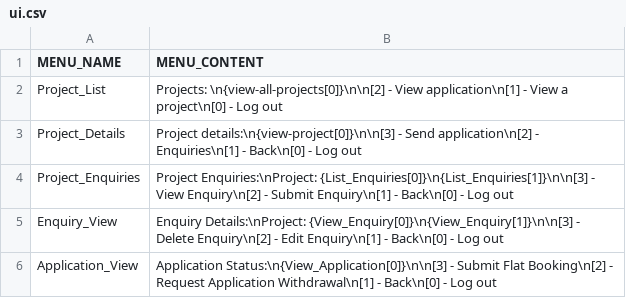
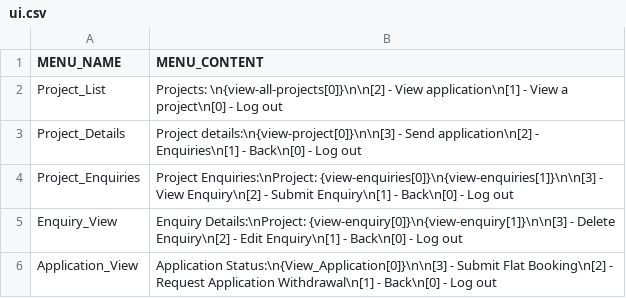
Before and after one commit to Behem07h/SC2002, a CSV file: data/ui_cfg/ui.csv, drawn as a sheet.

```diff
--- a/data/ui_cfg/ui.csv
+++ b/data/ui_cfg/ui.csv
@@ -3,4 +3,4 @@ Project_List        , Projects: \n{view-all-projects[0]}\n\n[2] - View applicati
 Project_Details     , Project details:\n{view-project[0]}\n\n[3] - Send application\n[2] - Enquiries\n[1] - Back\n[0] - Log out,
-Project_Enquiries   , Project Enquiries:\nProject: {List_Enquiries[0]}\n{List_Enquiries[1]}\n\n[3] - View Enquiry\n[2] - Submit Enquiry\n[1] - Back\n[0] - Log out,
-Enquiry_View        , Enquiry Details:\nProject: {View_Enquiry[0]}\n{View_Enquiry[1]}\n\n[3] - Delete Enquiry\n[2] - Edit Enquiry\n[1] - Back\n[0] - Log out,
+Project_Enquiries   , Project Enquiries:\nProject: {view-enquiries[0]}\n{view-enquiries[1]}\n\n[3] - View Enquiry\n[2] - Submit Enquiry\n[1] - Back\n[0] - Log out,
+Enquiry_View        , Enquiry Details:\nProject: {view-enquiry[0]}\n{view-enquiry[1]}\n\n[3] - Delete Enquiry\n[2] - Edit Enquiry\n[1] - Back\n[0] - Log out,
 Application_View    , Application Status:\n{View_Application[0]}\n\n[3] - Submit Flat Booking\n[2] - Request Application Withdrawal\n[1] - Back\n[0] - Log out
```
Also changed, not shown: data/db/project.csv, data/ui_cfg/ui_connections.csv, 8 other files.
